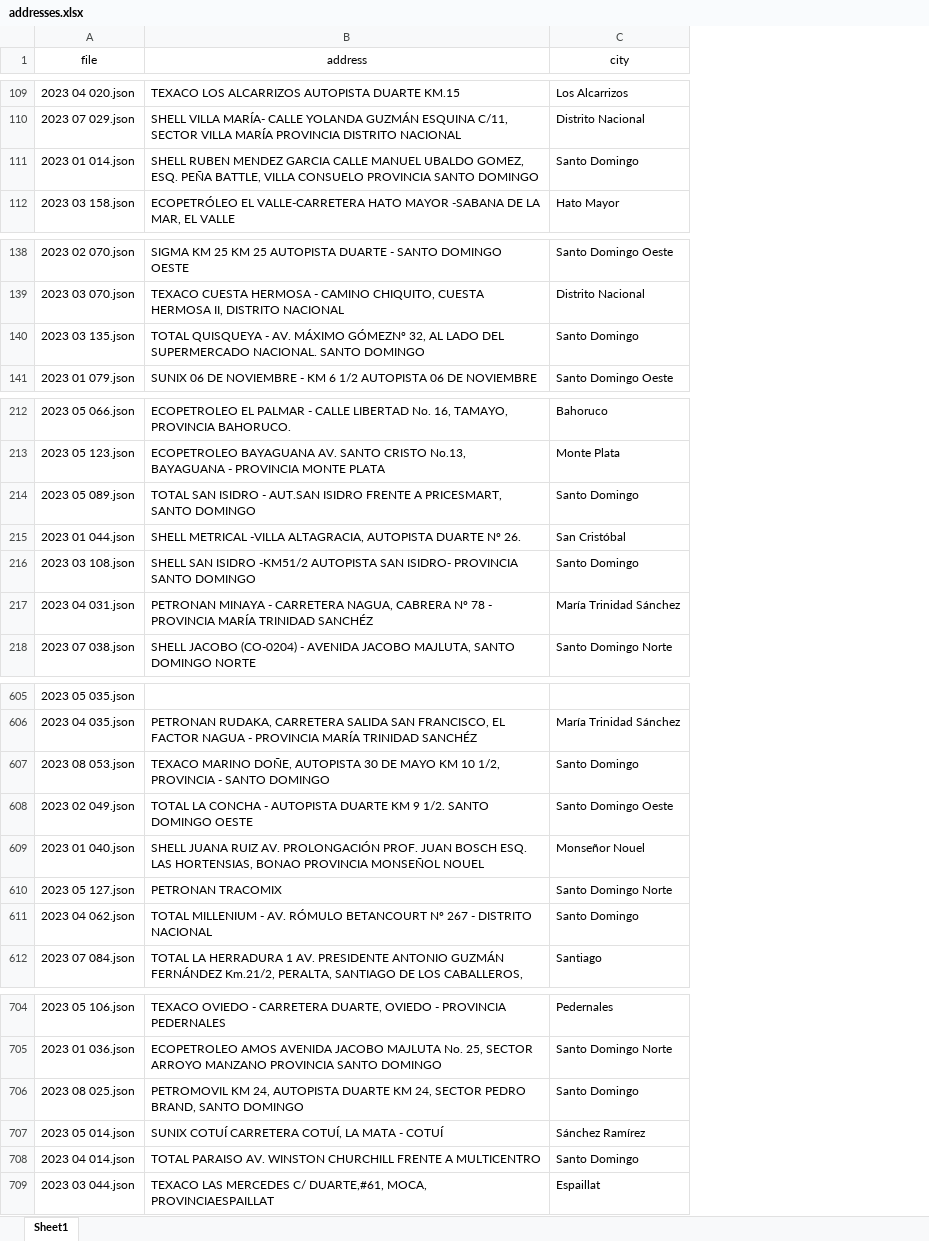
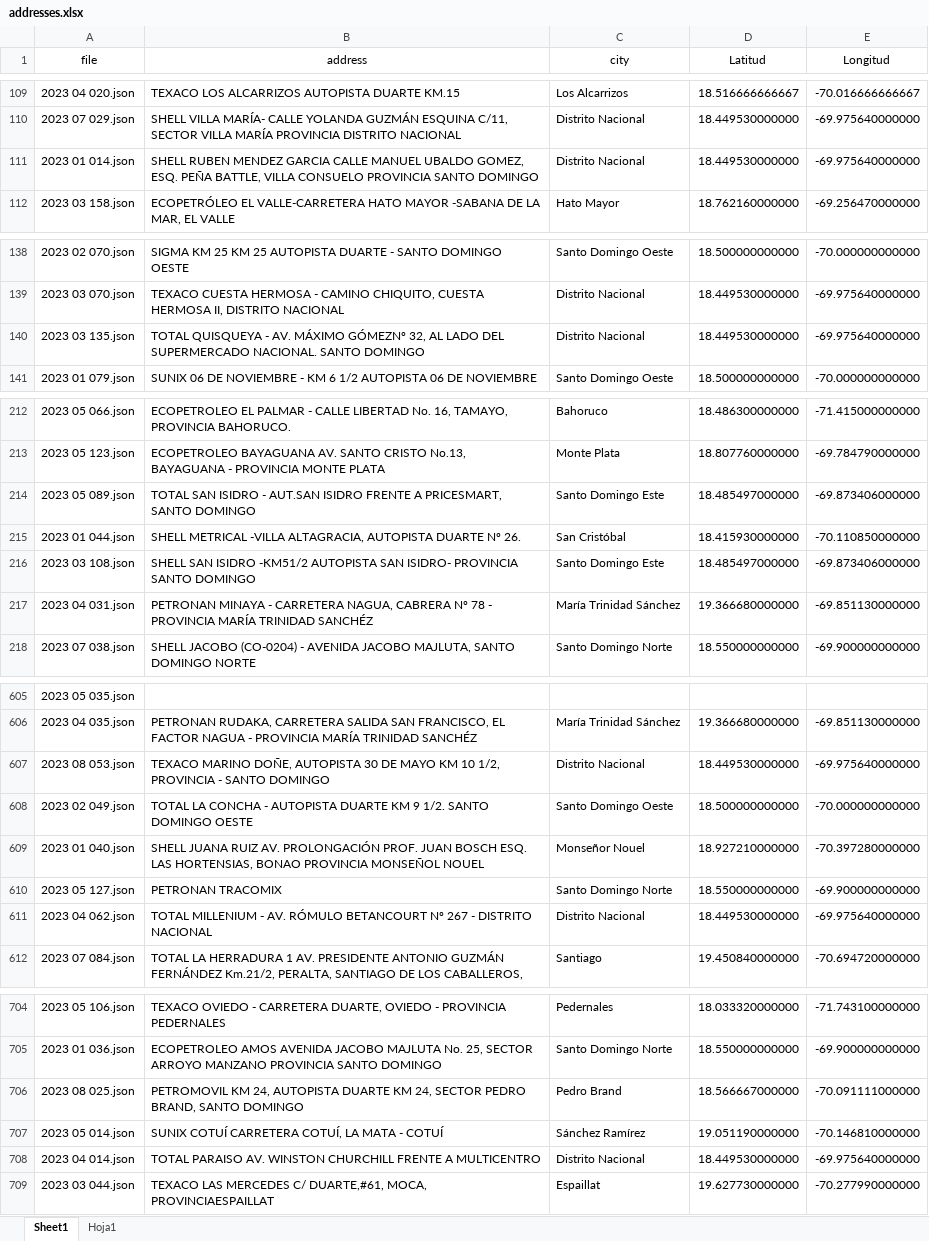
Before and after one commit to rafaeljosem/gas_station_analysis, an Excel workbook: addresses.xlsx, sheet Sheet1, drawn as a sheet; only a part is shown, gaps mark what is left out; values as stored, in another font and other column widths than the file's, no borders; the diff covers the shown part only; the diff names each change by its address in the sheet, - before the commit and + after, or states it on an @@ line.

```diff
--- a/addresses.xlsx (sheet Sheet1)
+++ b/addresses.xlsx (sheet Sheet1)
+sheet tab: Hoja1
+column D (Latitud), rows 109-112: 18.516666666667 | 18.449530000000 | 18.449530000000 | 18.762160000000; rows 138-141: 18.500000000000 | 18.449530000000 | 18.449530000000 | 18.500000000000; rows 212-218: 18.486300000000 | 18.807760000000 | 18.485497000000 | 18.415930000000 | 18.485497000000 | 19.366680000000 | 18.550000000000; rows 606-612: 19.366680000000 | 18.449530000000 | 18.500000000000 | 18.927210000000 | 18.550000000000 | 18.449530000000 | 19.450840000000; rows 704-709: 18.033320000000 | 18.550000000000 | 18.566667000000 | 19.051190000000 | 18.449530000000 | 19.627730000000
+column E (Longitud), rows 109-112: -70.016666666667 | -69.975640000000 | -69.975640000000 | -69.256470000000; rows 138-141: -70.000000000000 | -69.975640000000 | -69.975640000000 | -70.000000000000; rows 212-218: -71.415000000000 | -69.784790000000 | -69.873406000000 | -70.110850000000 | -69.873406000000 | -69.851130000000 | -69.900000000000; rows 606-612: -69.851130000000 | -69.975640000000 | -70.000000000000 | -70.397280000000 | -69.900000000000 | -69.975640000000 | -70.694720000000; rows 704-709: -71.743100000000 | -69.900000000000 | -70.091111000000 | -70.146810000000 | -69.975640000000 | -70.277990000000
-C111 (city): Santo Domingo
+C111 (city): Distrito Nacional
-C140 (city): Santo Domingo
+C140 (city): Distrito Nacional
-C214 (city): Santo Domingo
+C214 (city): Santo Domingo Este
-C216 (city): Santo Domingo
+C216 (city): Santo Domingo Este
-C607 (city): Santo Domingo
+C607 (city): Distrito Nacional
-C611 (city): Santo Domingo
+C611 (city): Distrito Nacional
-C706 (city): Santo Domingo
+C706 (city): Pedro Brand
-C708 (city): Santo Domingo
+C708 (city): Distrito Nacional
```
Also changed, not shown: 14 edited cells elsewhere in this sheet, 4 other files.
